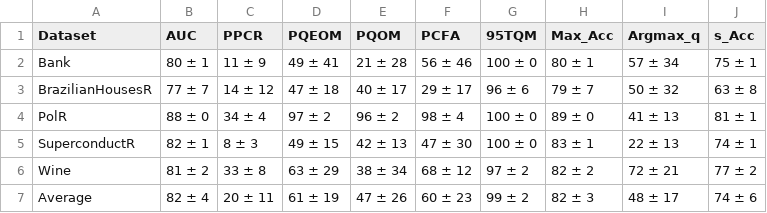
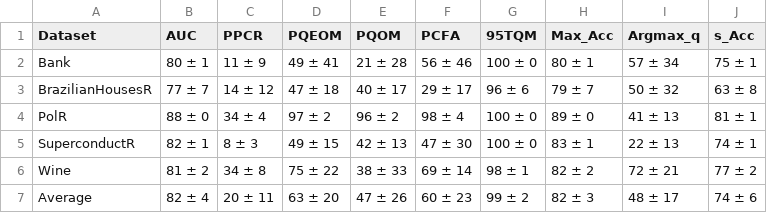
Before and after one commit to Akash-Purbhi/XAI-Project, a CSV file: results/processed/phase1_summary.csv, drawn as a sheet.

```diff
--- a/results/processed/phase1_summary.csv
+++ b/results/processed/phase1_summary.csv
@@ -5,3 +5,3 @@ PolR,88 ± 0,34 ± 4,97 ± 2,96 ± 2,98 ± 4,100 ± 0,89 ± 0,41 ± 13,81 ± 1
 SuperconductR,82 ± 1,8 ± 3,49 ± 15,42 ± 13,47 ± 30,100 ± 0,83 ± 1,22 ± 13,74 ± 1
-Wine,81 ± 2,33 ± 8,63 ± 29,38 ± 34,68 ± 12,97 ± 2,82 ± 2,72 ± 21,77 ± 2
-Average,82 ± 4,20 ± 11,61 ± 19,47 ± 26,60 ± 23,99 ± 2,82 ± 3,48 ± 17,74 ± 6
+Wine,81 ± 2,34 ± 8,75 ± 22,38 ± 33,69 ± 14,98 ± 1,82 ± 2,72 ± 21,77 ± 2
+Average,82 ± 4,20 ± 11,63 ± 20,47 ± 26,60 ± 23,99 ± 2,82 ± 3,48 ± 17,74 ± 6
```
Also changed, not shown: results/processed/phase1_all_runs.csv, results/raw/Wine_seed0_curve.csv, 10 other files.
